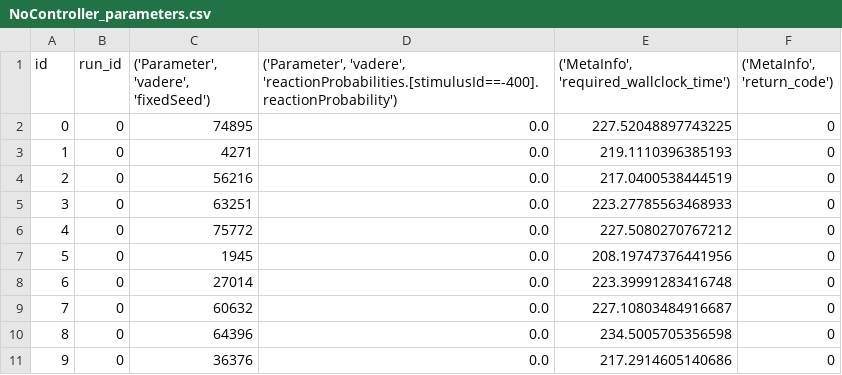
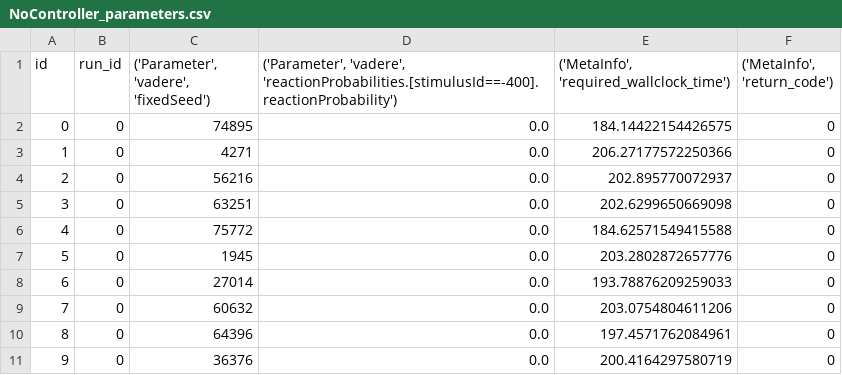
Before and after one commit to roVer-HM/crownet, a CSV file: analysis/uq/simulation_studies/guiding_crowds_forward_propagation/NoController_parameters.csv, drawn as a sheet.

Commit message:
add result data

```diff
--- a/analysis/uq/simulation_studies/guiding_crowds_forward_propagation/NoController_parameters.csv
+++ b/analysis/uq/simulation_studies/guiding_crowds_forward_propagation/NoController_parameters.csv
@@ -1,11 +1,11 @@
 id,run_id,"('Parameter', 'vadere', 'fixedSeed')","('Parameter', 'vadere', 'reactionProbabilities.[stimulusId==-400].reactionProbability')","('MetaInfo', 'required_wallclock_time')","('MetaInfo', 'return_code')"
-0,0,74895,0.0,227.52048897743225,0
-1,0,4271,0.0,219.1110396385193,0
-2,0,56216,0.0,217.0400538444519,0
-3,0,63251,0.0,223.27785563468933,0
-4,0,75772,0.0,227.5080270767212,0
-5,0,1945,0.0,208.19747376441956,0
-6,0,27014,0.0,223.39991283416748,0
-7,0,60632,0.0,227.10803484916687,0
-8,0,64396,0.0,234.5005705356598,0
-9,0,36376,0.0,217.2914605140686,0
+0,0,74895,0.0,184.14422154426575,0
+1,0,4271,0.0,206.27177572250366,0
+2,0,56216,0.0,202.895770072937,0
+3,0,63251,0.0,202.6299650669098,0
+4,0,75772,0.0,184.62571549415588,0
+5,0,1945,0.0,203.2802872657776,0
+6,0,27014,0.0,193.78876209259033,0
+7,0,60632,0.0,203.0754804611206,0
+8,0,64396,0.0,197.4571762084961,0
+9,0,36376,0.0,200.4164297580719,0
```
Also changed, not shown: 5 other files.
